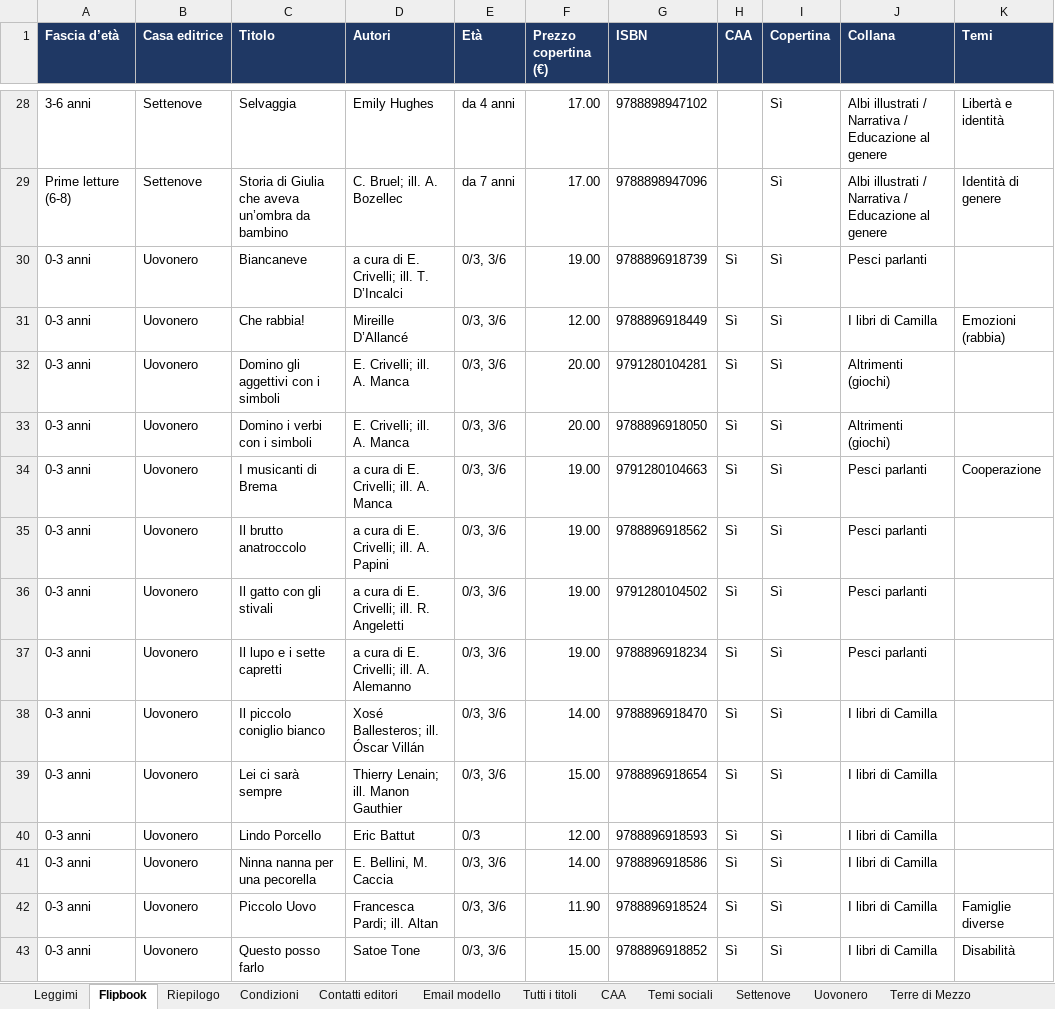
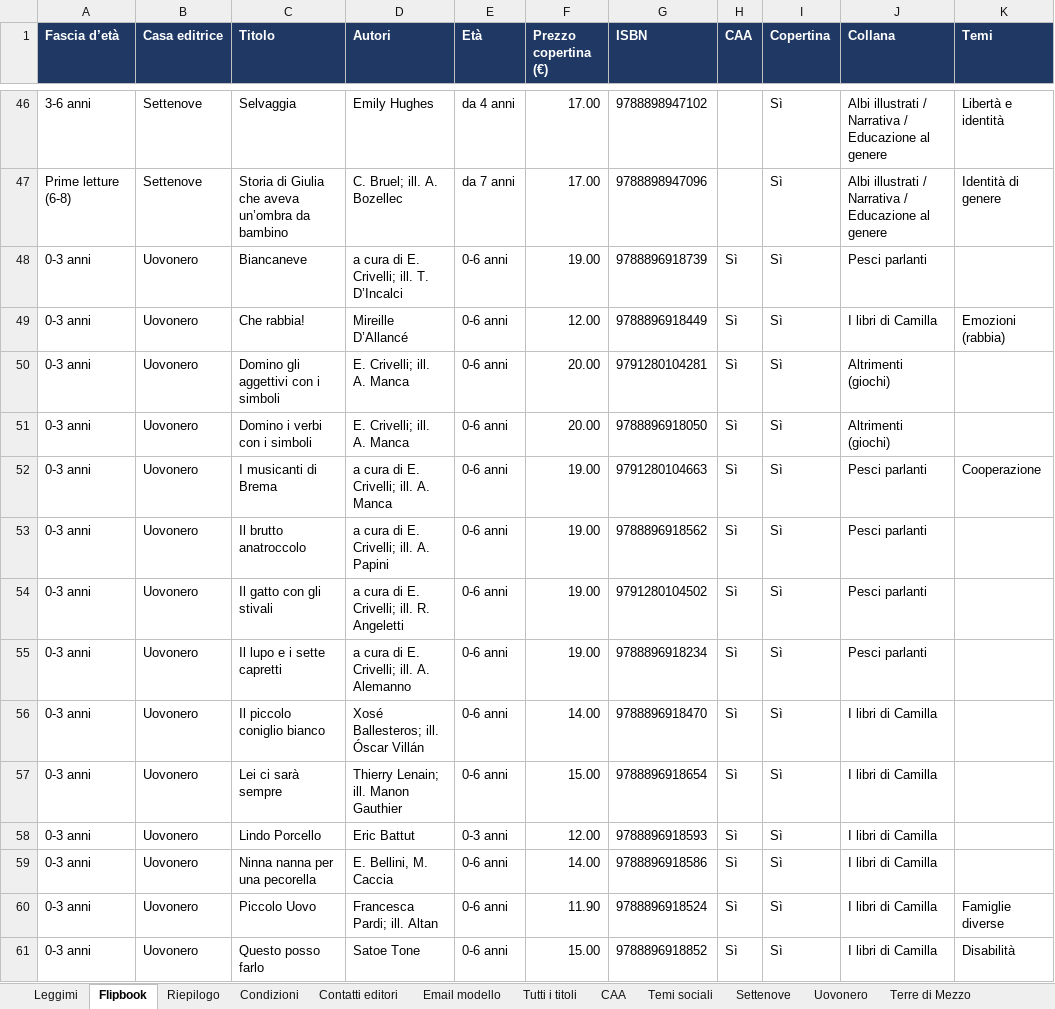
Before and after one commit to bottegart/bottegart-flipbook, an Excel workbook: bottegart_progetto/output/catalogo_case_editrici_indipendenti.xlsx, sheet Flipbook, drawn as a sheet; only a part is shown, gaps mark what is left out; values as stored, in another font and other column widths than the file's, no borders; addresses are those after the commit; the diff covers the shown part only; the diff names each change by its address in the sheet, - before the commit and + after, or states it on an @@ line.

```diff
--- a/bottegart_progetto/output/catalogo_case_editrici_indipendenti.xlsx (sheet Flipbook)
+++ b/bottegart_progetto/output/catalogo_case_editrici_indipendenti.xlsx (sheet Flipbook)
-E48:E57 (Età): 0/3, 3/6
+E48:E57 (Età): 0-6 anni
-E58 (Età): 0/3
+E58 (Età): 0-3 anni
-E59:E61 (Età): 0/3, 3/6
+E59:E61 (Età): 0-6 anni
```
Also changed, not shown: 13 added rows, 13 removed rows, 5 moved rows and 294 edited cells elsewhere in this sheet, sheet Tutti i titoli, sheet Terre di Mezzo, sheet Temi sociali, sheet CAA, sheet La Meridiana, sheet Camelozampa, 7 more sheets, bottegart_progetto/output/da_completare_per_editore.xlsx, 9 other files.
